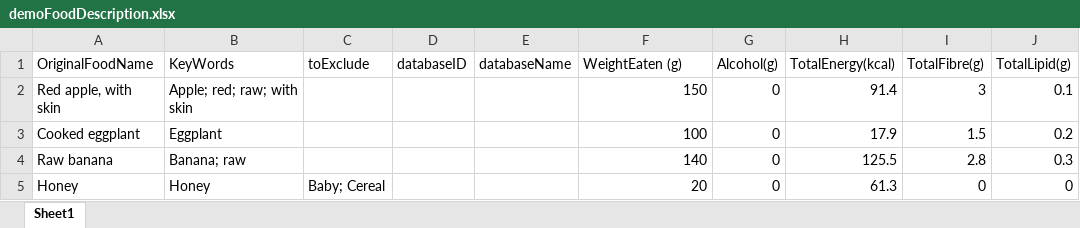
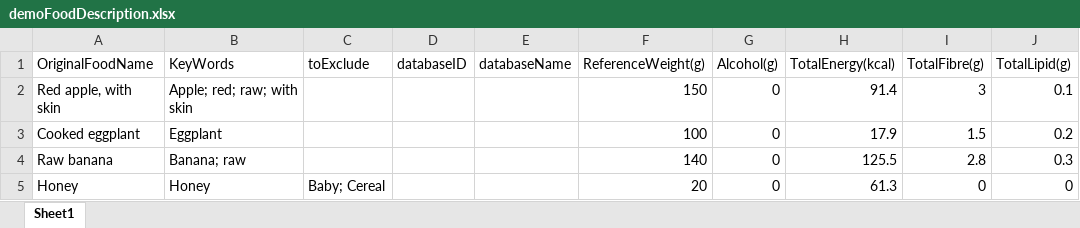
Before and after one commit to opencobra/COBRA.tutorials, an Excel workbook: analysis/nutritionToolbox/inputData/demoFoodDescription.xlsx, sheet Sheet1, drawn as a sheet; only a part is shown; values as stored, in another font and other column widths than the file's, no borders; the diff names each change by its address in the sheet, - before the commit and + after, or states it on an @@ line.

```diff
--- a/analysis/nutritionToolbox/inputData/demoFoodDescription.xlsx (sheet Sheet1)
+++ b/analysis/nutritionToolbox/inputData/demoFoodDescription.xlsx (sheet Sheet1)
-F1: WeightEaten (g)
+F1: ReferenceWeight(g)
```
Also changed, not shown: analysis/nutritionToolbox/inputData/demoCreateDiet.xlsx, analysis/nutritionToolbox/inputData/demoFoodDescriptionEmpty.xlsx, 4 other files.
